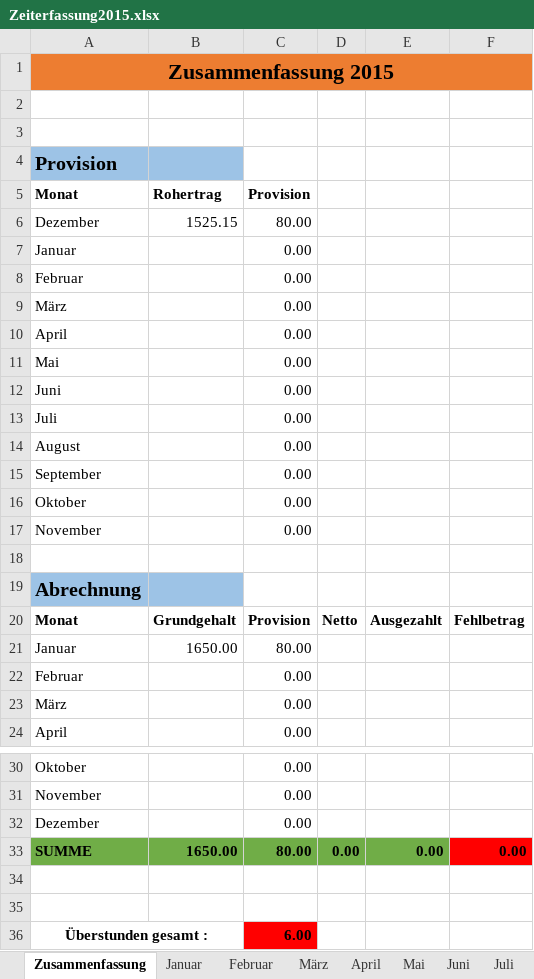
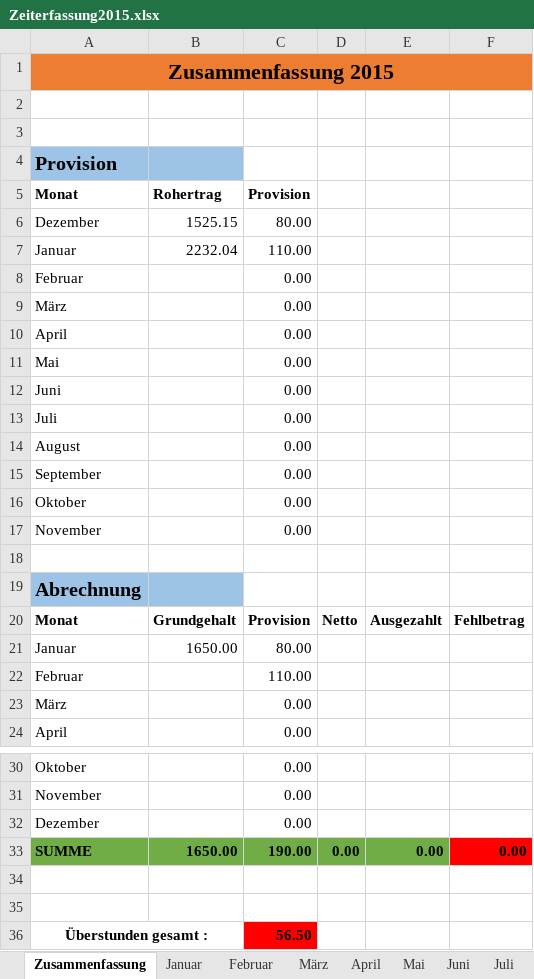
Before and after one commit to balouh/pcs, an Excel workbook: Dokumente/Zeiterfassung2015.xlsx, sheet Zusammenfassung, drawn as a sheet; only a part is shown, gaps mark what is left out; values as stored, in another font and other column widths than the file's, no borders; the diff names each change by its address in the sheet, - before the commit and + after, or states it on an @@ line.

```diff
--- a/Dokumente/Zeiterfassung2015.xlsx (sheet Zusammenfassung)
+++ b/Dokumente/Zeiterfassung2015.xlsx (sheet Zusammenfassung)
-B7 (Rohertrag): (empty)
+B7 (Rohertrag): 2232.04
-C7 (Provision): 0.00
+C7 (Provision): 110.00
-C22 (Provision): 0.00
+C22 (Provision): 110.00
-C33 (Provision): 80.00
+C33 (Provision): 190.00
-C36 (Provision): 6.00
+C36 (Provision): 56.50
```
Also changed, not shown: sheet Januar, sheet Februar, sheet März, sheet April, sheet Mai, sheet Juni, 6 more sheets.
